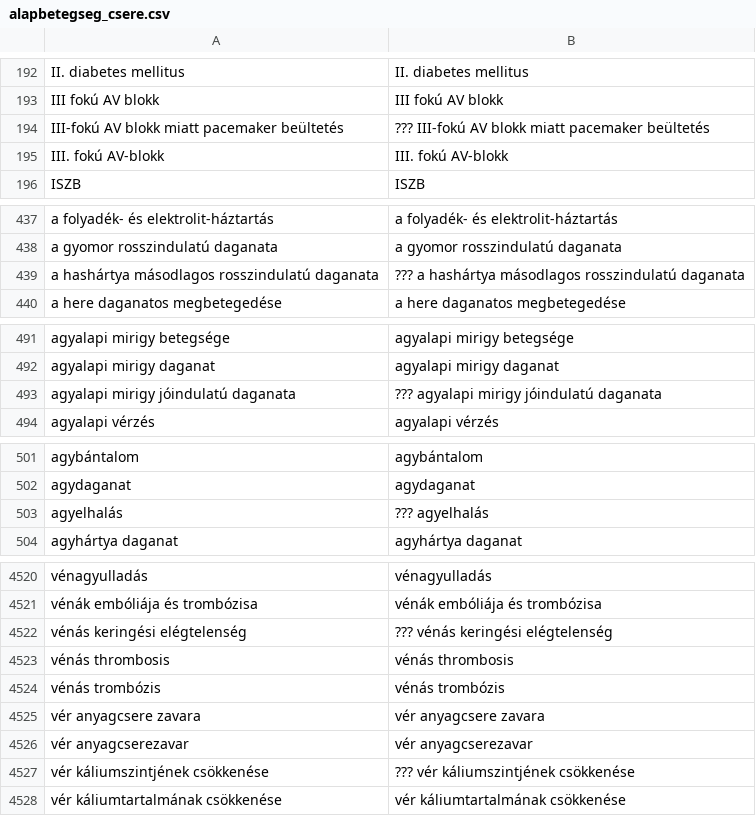
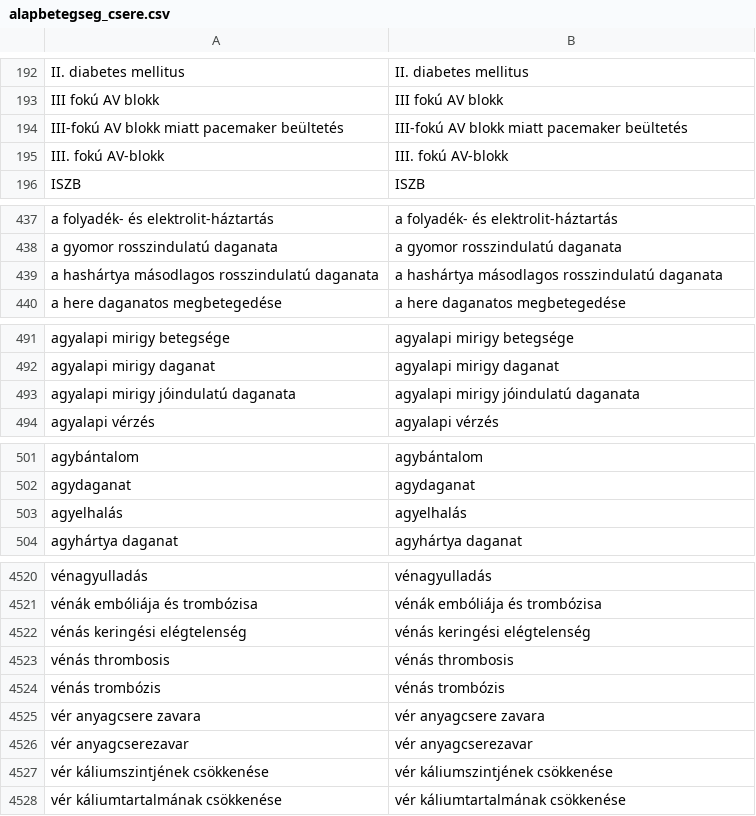
Before and after one commit to SzieberthAdam/covid-hun-elhunytak, a CSV file: elhunytak/seged_csv/alapbetegseg_csere.csv, drawn as a sheet; only a part is shown, gaps mark what is left out; the diff covers the shown part only.

```diff
--- a/elhunytak/seged_csv/alapbetegseg_csere.csv
+++ b/elhunytak/seged_csv/alapbetegseg_csere.csv
@@ -193,3 +193,3 @@ II. diabetes mellitus,II. diabetes mellitus
 III fokú AV blokk,III fokú AV blokk
-III-fokú AV blokk miatt pacemaker beültetés,??? III-fokú AV blokk miatt pacemaker beültetés
+III-fokú AV blokk miatt pacemaker beültetés,III-fokú AV blokk miatt pacemaker beültetés
 III. fokú AV-blokk,III. fokú AV-blokk
@@ -438,3 +438,3 @@ a folyadék- és elektrolit-háztartás,a folyadék- és elektrolit-háztartás
 a gyomor rosszindulatú daganata,a gyomor rosszindulatú daganata
-a hashártya másodlagos rosszindulatú daganata,??? a hashártya másodlagos rosszindulatú daganata
+a hashártya másodlagos rosszindulatú daganata,a hashártya másodlagos rosszindulatú daganata
 a here daganatos megbetegedése,a here daganatos megbetegedése
@@ -492,3 +492,3 @@ agyalapi mirigy betegsége,agyalapi mirigy betegsége
 agyalapi mirigy daganat,agyalapi mirigy daganat
-agyalapi mirigy jóindulatú daganata,??? agyalapi mirigy jóindulatú daganata
+agyalapi mirigy jóindulatú daganata,agyalapi mirigy jóindulatú daganata
 agyalapi vérzés,agyalapi vérzés
@@ -502,3 +502,3 @@ agybántalom,agybántalom
 agydaganat,agydaganat
-agyelhalás,??? agyelhalás
+agyelhalás,agyelhalás
 agyhártya daganat,agyhártya daganat
@@ -4521,3 +4521,3 @@ vénagyulladás,vénagyulladás
 vénák embóliája és trombózisa,vénák embóliája és trombózisa
-vénás keringési elégtelenség,??? vénás keringési elégtelenség
+vénás keringési elégtelenség,vénás keringési elégtelenség
 vénás thrombosis,vénás thrombosis
@@ -4526,3 +4526,3 @@ vér anyagcsere zavara,vér anyagcsere zavara
 vér anyagcserezavar,vér anyagcserezavar
-vér káliumszintjének csökkenése,??? vér káliumszintjének csökkenése
+vér káliumszintjének csökkenése,vér káliumszintjének csökkenése
 vér káliumtartalmának csökkenése,vér káliumtartalmának csökkenése
```
Also changed, not shown: 30 edited cells elsewhere in this file, 1 other file.
